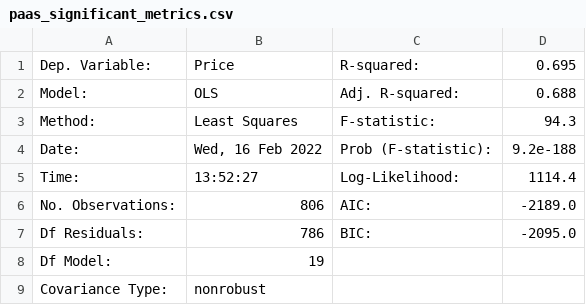
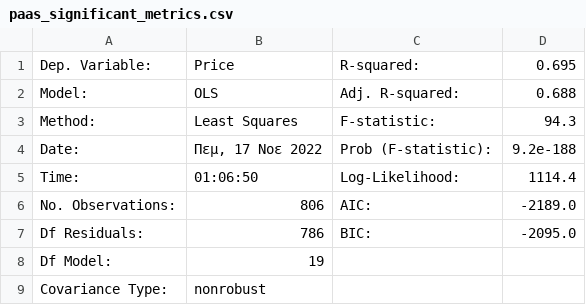
Before and after one commit to gfragi/py_regression, a CSV file: results/paas_significant_metrics.csv, drawn as a sheet.

Commit message:
split the data to big3

```diff
--- a/results/paas_significant_metrics.csv
+++ b/results/paas_significant_metrics.csv
@@ -3,4 +3,4 @@ Model:,OLS,Adj. R-squared:,0.688
 Method:,Least Squares,F-statistic:,94.3
-Date:,"Wed, 16 Feb 2022",Prob (F-statistic):,9.2e-188
-Time:,13:52:27,Log-Likelihood:,1114.4
+Date:,"Πεμ, 17 Νοε 2022",Prob (F-statistic):,9.2e-188
+Time:,01:06:50,Log-Likelihood:,1114.4
 No. Observations:,806,AIC:,-2189.0
```
Also changed, not shown: 12 other files.
